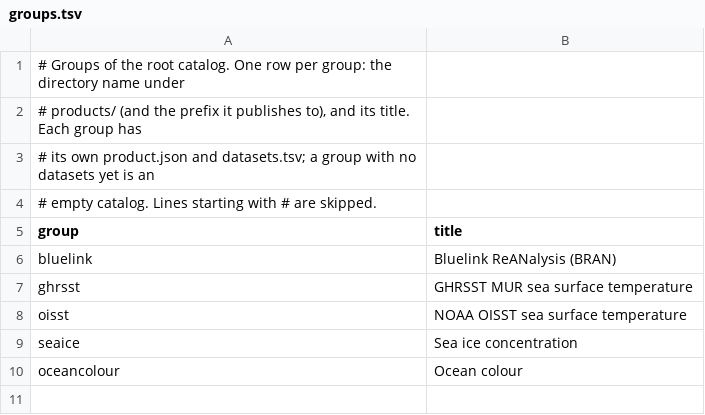
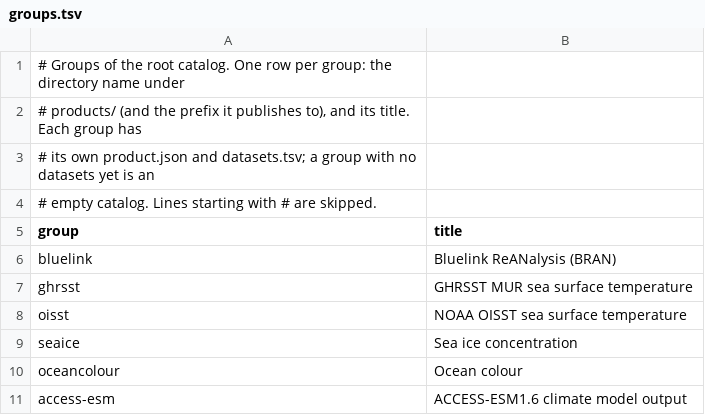
Before and after one commit to mdsumner/raad.virtualize, a TSV file: products/groups.tsv, drawn as a sheet.

```diff
--- a/products/groups.tsv
+++ b/products/groups.tsv
@@ -10 +10,2 @@ seaice	Sea ice concentration
 oceancolour	Ocean colour
+access-esm	ACCESS-ESM1.6 climate model output
```
Also changed, not shown: 5 other files.
